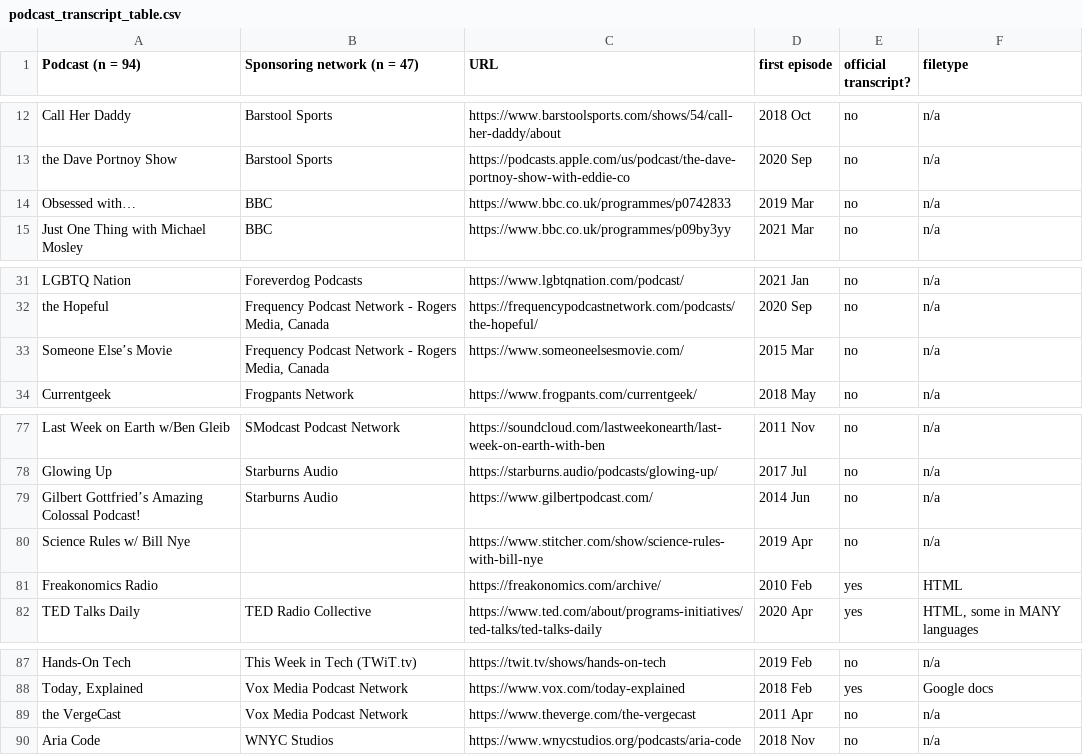
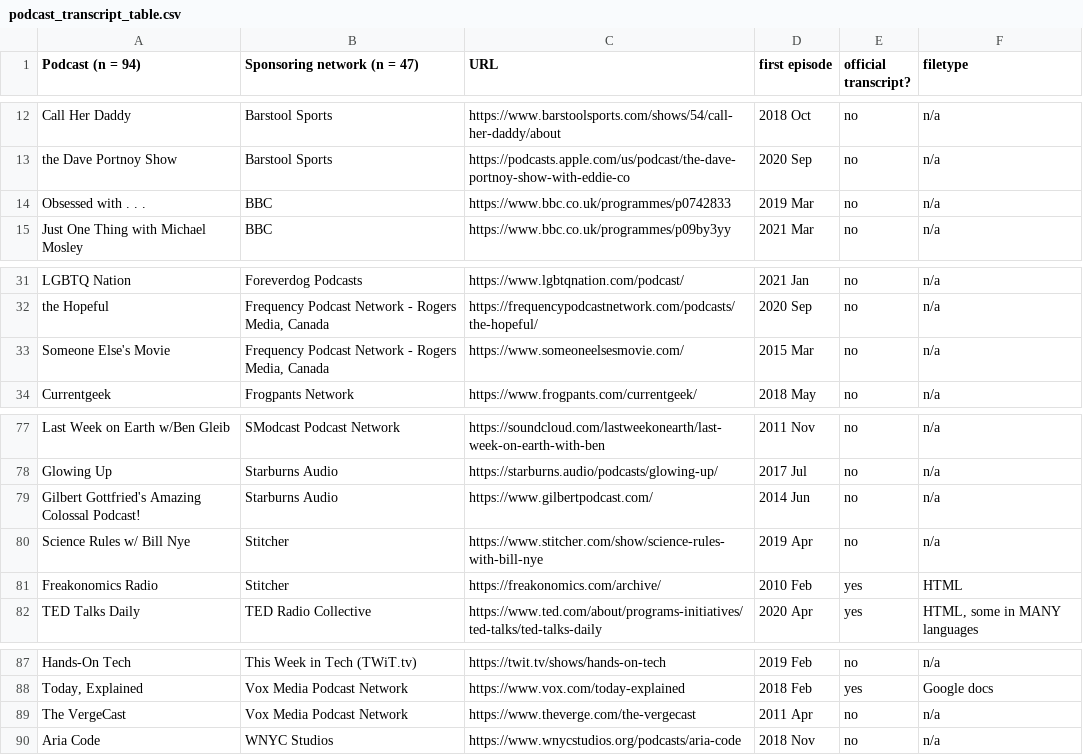
Before and after one commit to plaidsicle/podcast_transcript_database, a CSV file: data/podcast_transcript_table.csv, drawn as a sheet; only a part is shown, gaps mark what is left out.

Commit message:
Add files via upload
updates

```diff
--- a/data/podcast_transcript_table.csv
+++ b/data/podcast_transcript_table.csv
@@ -13,3 +13,3 @@ Call Her Daddy,Barstool Sports,https://www.barstoolsports.com/shows/54/call-her-
 the Dave Portnoy Show,Barstool Sports,https://podcasts.apple.com/us/podcast/the-dave-portnoy-show-with-eddie-co,2020 Sep,no,n/a
-Obsessed with… ,BBC ,https://www.bbc.co.uk/programmes/p0742833,2019 Mar,no,n/a
+Obsessed with . . . ,BBC ,https://www.bbc.co.uk/programmes/p0742833,2019 Mar,no,n/a
 Just One Thing with Michael Mosley,BBC ,https://www.bbc.co.uk/programmes/p09by3yy,2021 Mar,no,n/a
@@ -32,3 +32,3 @@ LGBTQ Nation,Foreverdog Podcasts,https://www.lgbtqnation.com/podcast/,2021 Jan,n
 the Hopeful,"Frequency Podcast Network - Rogers Media, Canada",https://frequencypodcastnetwork.com/podcasts/the-hopeful/,2020 Sep,no,n/a
-Someone Else’s Movie,"Frequency Podcast Network - Rogers Media, Canada",https://www.someoneelsesmovie.com/,2015 Mar,no,n/a
+Someone Else's Movie,"Frequency Podcast Network - Rogers Media, Canada",https://www.someoneelsesmovie.com/,2015 Mar,no,n/a
 Currentgeek,Frogpants Network ,https://www.frogpants.com/currentgeek/,2018 May,no,n/a
@@ -78,5 +78,5 @@ Last Week on Earth w/Ben Gleib,SModcast Podcast Network ,https://soundcloud.com/
 Glowing Up,Starburns Audio ,https://starburns.audio/podcasts/glowing-up/,2017 Jul,no,n/a
-Gilbert Gottfried’s Amazing Colossal Podcast!,Starburns Audio ,https://www.gilbertpodcast.com/,2014 Jun,no,n/a
-Science Rules w/ Bill Nye,,https://www.stitcher.com/show/science-rules-with-bill-nye,2019 Apr,no,n/a
-Freakonomics Radio,,https://freakonomics.com/archive/,2010 Feb,yes,HTML
+Gilbert Gottfried's Amazing Colossal Podcast!,Starburns Audio ,https://www.gilbertpodcast.com/,2014 Jun,no,n/a
+Science Rules w/ Bill Nye,Stitcher,https://www.stitcher.com/show/science-rules-with-bill-nye,2019 Apr,no,n/a
+Freakonomics Radio,Stitcher,https://freakonomics.com/archive/,2010 Feb,yes,HTML
 TED Talks Daily,TED Radio Collective,https://www.ted.com/about/programs-initiatives/ted-talks/ted-talks-daily,2020 Apr,yes,"HTML, some in MANY languages"
@@ -88,3 +88,3 @@ Hands-On Tech,This Week in Tech (TWiT.tv) ,https://twit.tv/shows/hands-on-tech,2
 "Today, Explained",Vox Media Podcast Network ,https://www.vox.com/today-explained,2018 Feb,yes,Google docs
-the VergeCast,Vox Media Podcast Network ,https://www.theverge.com/the-vergecast,2011 Apr,no,n/a
+The VergeCast,Vox Media Podcast Network ,https://www.theverge.com/the-vergecast,2011 Apr,no,n/a
 Aria Code,WNYC Studios ,https://www.wnycstudios.org/podcasts/aria-code,2018 Nov,no,n/a
```
